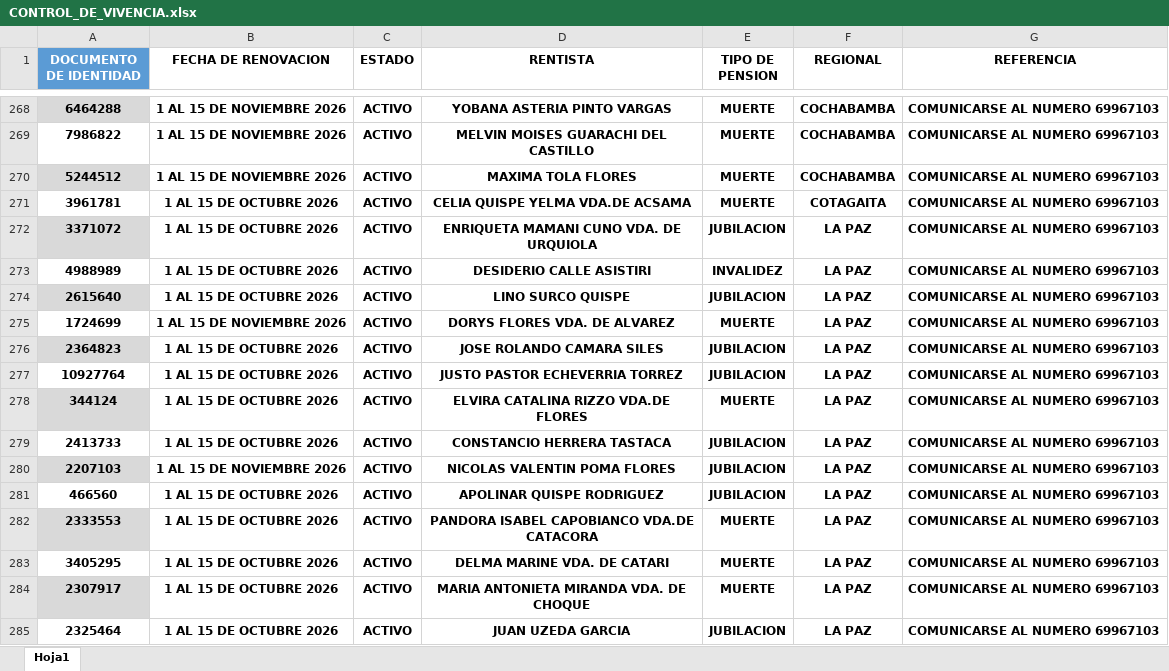
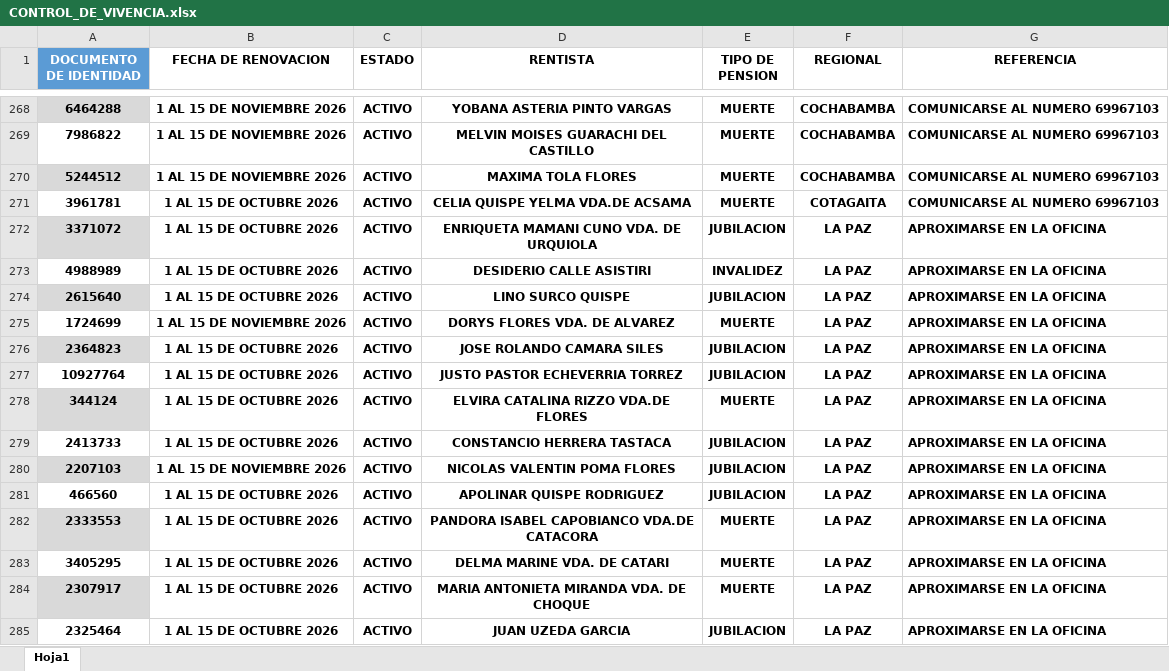
Before and after one commit to fv1263656-glitch/Control_Vivencia, an Excel workbook: data/CONTROL_DE_VIVENCIA.xlsx, sheet Hoja1, drawn as a sheet; only a part is shown, gaps mark what is left out; values as stored, in another font and other column widths than the file's, no borders; table styles not drawn; the diff covers the shown part only; the diff names each change by its address in the sheet, - before the commit and + after, or states it on an @@ line.

Commit message:
Add files via upload
Signed-off-by: fv1263656-glitch <fv1263656@gmail.com>

```diff
--- a/data/CONTROL_DE_VIVENCIA.xlsx (sheet Hoja1)
+++ b/data/CONTROL_DE_VIVENCIA.xlsx (sheet Hoja1)
-G272:G285 (REFERENCIA): COMUNICARSE AL NUMERO 69967103
+G272:G285 (REFERENCIA): APROXIMARSE EN LA OFICINA
```
Also changed, not shown: 810 edited cells elsewhere in this sheet.
